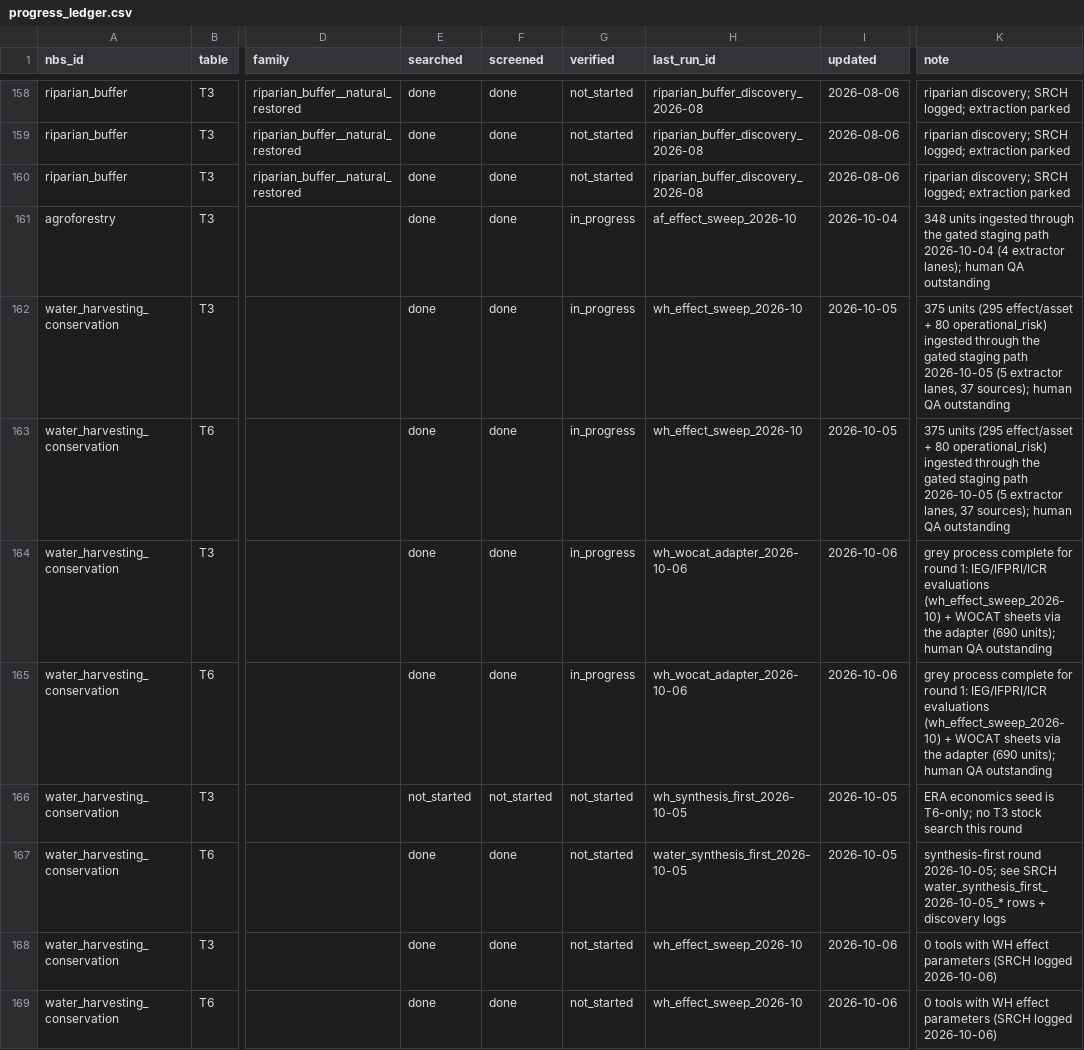
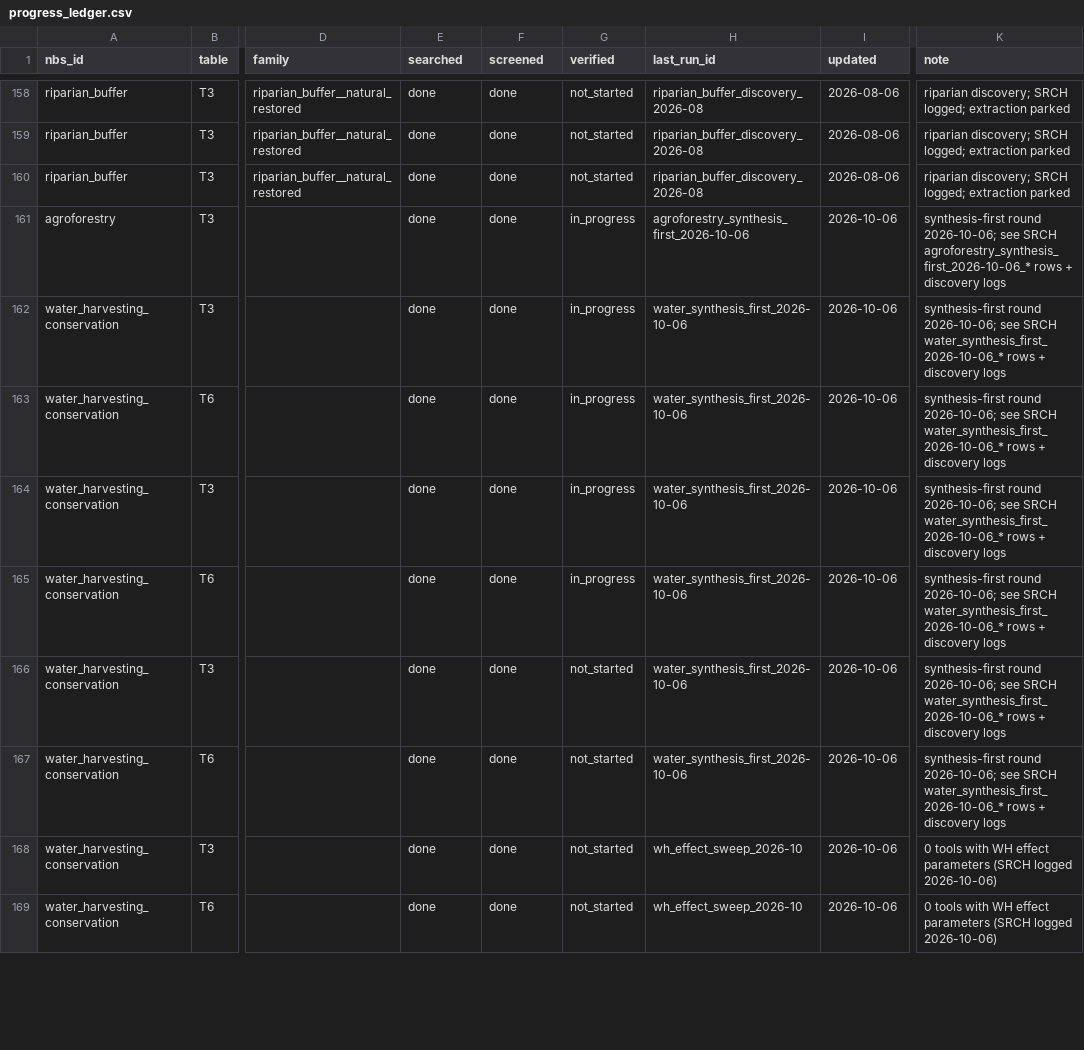
Before and after one commit to CIAT/nbs_ruralscan, a CSV file: pipeline/progress_ledger.csv, drawn as a sheet; only a part is shown, gaps mark what is left out; the diff covers the shown part only; the diff names each change by its address in the sheet, - before the commit and + after, or states it on an @@ line.

```diff
--- a/pipeline/progress_ledger.csv
+++ b/pipeline/progress_ledger.csv
-H161 (last_run_id): af_effect_sweep_2026-10
+H161 (last_run_id): agroforestry_synthesis_first_2026-10-06
-I161 (updated): 2026-10-04
+I161 (updated): 2026-10-06
-K161 (note): 348 units ingested through the gated staging path 2026-10-04 (4 extractor lanes); human QA outstanding
+K161 (note): synthesis-first round 2026-10-06; see SRCH agroforestry_synthesis_first_2026-10-06_* rows + discovery logs
-H162:H163 (last_run_id): wh_effect_sweep_2026-10
+H162:H163 (last_run_id): water_synthesis_first_2026-10-06
-I162:I163 (updated): 2026-10-05
+I162:I163 (updated): 2026-10-06
-K162:K163 (note): 375 units (295 effect/asset + 80 operational_risk) ingested through the gated staging path 2026-10-05 (5 extractor lanes, 37 sources); human QA outstanding
+K162:K163 (note): synthesis-first round 2026-10-06; see SRCH water_synthesis_first_2026-10-06_* rows + discovery logs
-H164:H165 (last_run_id): wh_wocat_adapter_2026-10-06
+H164:H165 (last_run_id): water_synthesis_first_2026-10-06
-K164:K165 (note): grey process complete for round 1: IEG/IFPRI/ICR evaluations (wh_effect_sweep_2026-10) + WOCAT sheets via the adapter (690 units); human QA outstanding
+K164:K165 (note): synthesis-first round 2026-10-06; see SRCH water_synthesis_first_2026-10-06_* rows + discovery logs
-E166 (searched): not_started
+E166 (searched): done
-F166 (screened): not_started
+F166 (screened): done
-H166 (last_run_id): wh_synthesis_first_2026-10-05
+H166 (last_run_id): water_synthesis_first_2026-10-06
-I166:I167 (updated): 2026-10-05
+I166:I167 (updated): 2026-10-06
-K166 (note): ERA economics seed is T6-only; no T3 stock search this round
+K166 (note): synthesis-first round 2026-10-06; see SRCH water_synthesis_first_2026-10-06_* rows + discovery logs
-H167 (last_run_id): water_synthesis_first_2026-10-05
+H167 (last_run_id): water_synthesis_first_2026-10-06
-K167 (note): synthesis-first round 2026-10-05; see SRCH water_synthesis_first_2026-10-05_* rows +…
+K167 (note): synthesis-first round 2026-10-06; see SRCH water_synthesis_first_2026-10-06_* rows +…
```
Also changed, not shown: 21 edited cells elsewhere in this file, schema/recipes/water_harvesting_conservation/T6_nbs_scorecard.csv, 34 other files.
